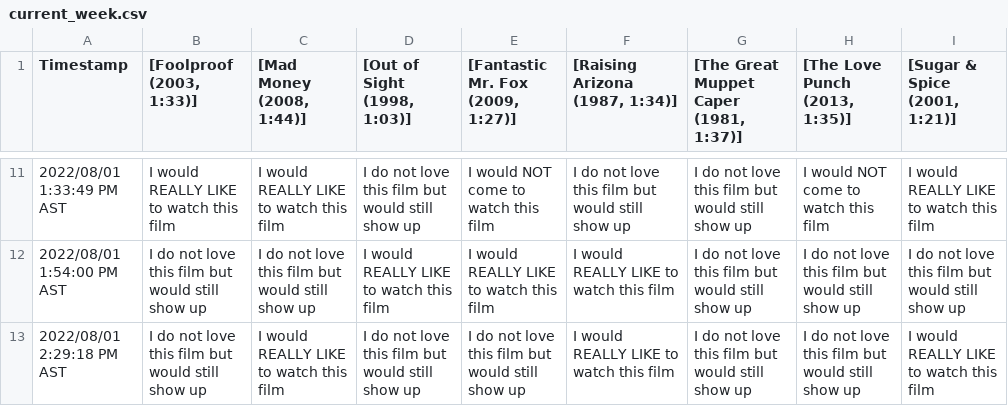
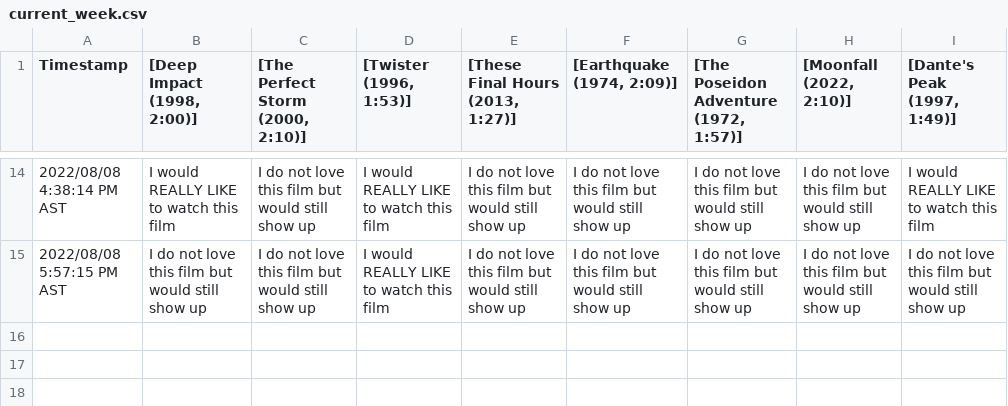
Before and after one commit to JCSzamosi/MovieNight, a CSV file: data/current_week.csv, drawn as a sheet; only a part is shown, gaps mark what is left out; the diff covers the shown part only.

```diff
--- a/data/current_week.csv
+++ b/data/current_week.csv
@@ -1 +1 @@
-"Timestamp"," [Foolproof (2003, 1:33)]"," [Mad Money (2008, 1:44)]"," [Out of Sight (1998, 1:03)]"," [Fantastic Mr. Fox (2009, 1:27)]"," [Raising Arizona (1987, 1:34)]"," [The Great Muppet Caper (1981, 1:37)]"," [The Love Punch (2013, 1:35)]"," [Sugar & Spice (2001, 1:21)]"
+"Timestamp"," [Deep Impact (1998, 2:00)]"," [The Perfect Storm (2000, 2:10)]"," [Twister (1996, 1:53)]"," [These Final Hours (2013, 1:27)]"," [Earthquake (1974, 2:09)]"," [The Poseidon Adventure (1972, 1:57)]"," [Moonfall (2022, 2:10)]"," [Dante's Peak (1997, 1:49)]"
@@ -11,3 +14,2 @@
-"2022/08/01 1:33:49 PM AST","I would REALLY LIKE to watch this film","I would REALLY LIKE to watch this film","I do not love this film but would still show up","I would NOT come to watch this film","I do not love this film but would still show up","I do not love this film but would still show up","I would NOT come to watch this film","I would REALLY LIKE to watch this film"
-"2022/08/01 1:54:00 PM AST","I do not love this film but would still show up","I do not love this film but would still show up","I would REALLY LIKE to watch this film","I would REALLY LIKE to watch this film","I would REALLY LIKE to watch this film","I do not love this film but would still show up","I do not love this film but would still show up","I do not love this film but would still show up"
-"2022/08/01 2:29:18 PM AST","I do not love this film but would still show up","I would REALLY LIKE to watch this film","I do not love this film but would still show up","I do not love this film but would still show up","I would REALLY LIKE to watch this film","I do not love this film but would still show up","I do not love this film but would still show up","I would REALLY LIKE to watch this film"
+"2022/08/08 4:38:14 PM AST","I would REALLY LIKE to watch this film","I do not love this film but would still show up","I would REALLY LIKE to watch this film","I do not love this film but would still show up","I do not love this film but would still show up","I do not love this film but would still show up","I do not love this film but would still show up","I would REALLY LIKE to watch this film"
+"2022/08/08 5:57:15 PM AST","I do not love this film but would still show up","I do not love this film but would still show up","I would REALLY LIKE to watch this film","I do not love this film but would still show up","I do not love this film but would still show up","I do not love this film but would still show up","I do not love this film but would still show up","I do not love this film but would still show up"
```
Also changed, not shown: 4 added rows, 1 removed row and 27 edited cells elsewhere in this file, data/current_movies.csv, 3 other files.
